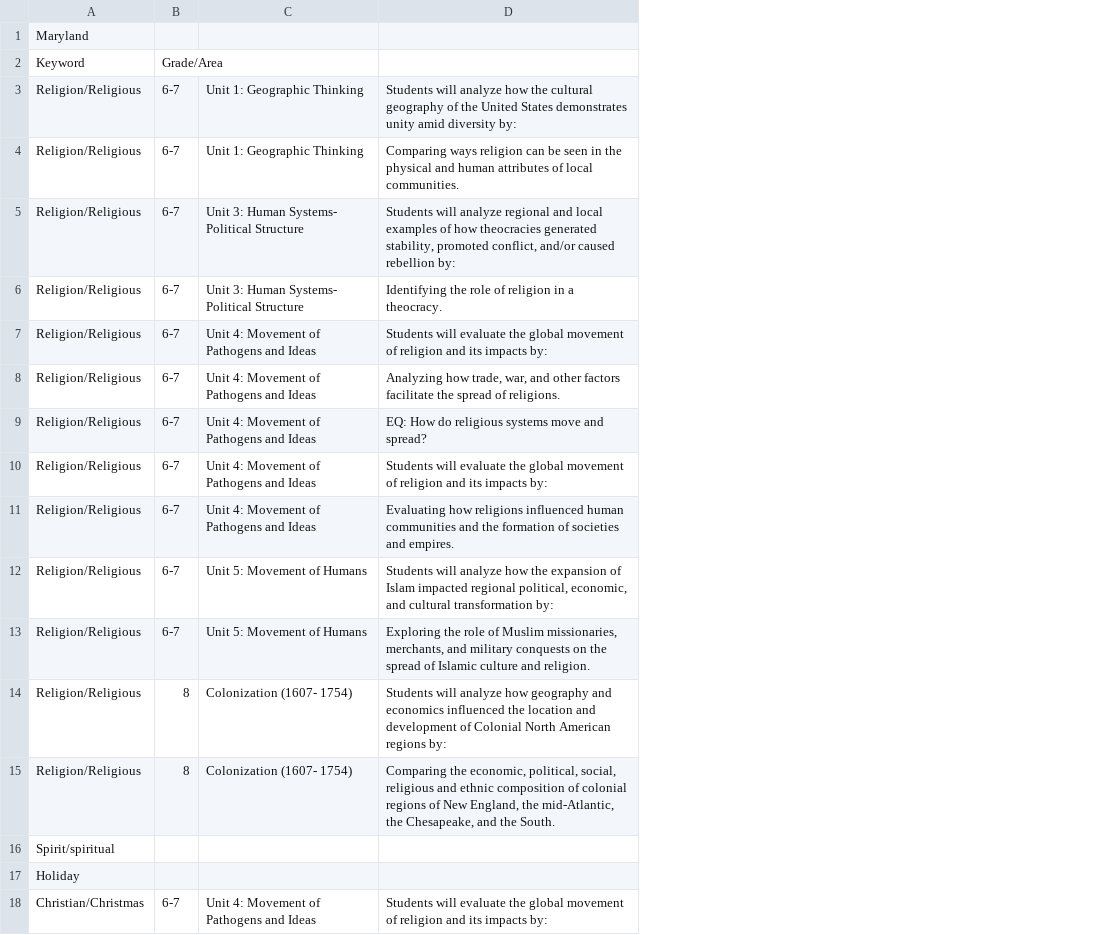
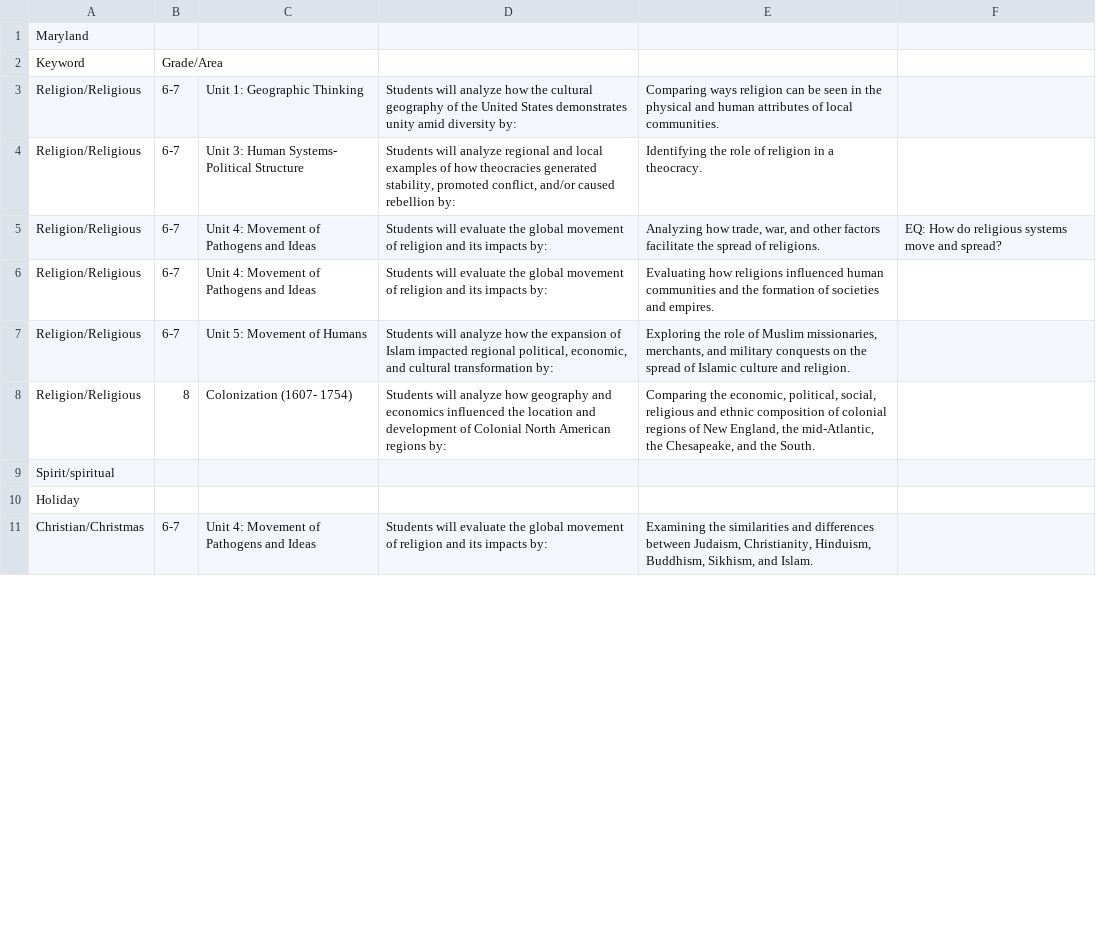
Before and after one commit to ksoules/ss_standards, a CSV file: ms_raw/Maryland_MS_edited.csv, drawn as a sheet; only a part is shown; removed rows and columns are numbered as before the commit, all else as after; the diff covers the shown part only; the diff names each change by its address in the sheet, - before the commit and + after, or states it on an @@ line.

```diff
--- a/ms_raw/Maryland_MS_edited.csv
+++ b/ms_raw/Maryland_MS_edited.csv
+column E, rows 3-11: Comparing ways religion can be seen in the physical and human attributes of local communities. | Identifying the role of religion in a theocracy. | Analyzing how trade, war, and other factors facilitate the spread of religions. | Evaluating how religions influenced human communities and the formation of societies and empires. | Exploring the role of Muslim missionaries, merchants, and military conquests on the spread of Islamic culture and religion. | Comparing the economic, political, social, religious and ethnic composition of colonial regions of New England, the mid-Atlantic, the Chesapeake, and the South. |  |  | Examining the similarities and differences between Judaism, Christianity, Hinduism, Buddhism, Sikhism, and Islam.
+column F, row 5: EQ: How do religious systems move and spread?
-row 4: Religion/Religious | 6-7 | Unit 1: Geographic Thinking | Comparing ways religion can be seen in the physical and human attributes of local communities.
-row 6: Religion/Religious | 6-7 | Unit 3: Human Systems- Political Structure | Identifying the role of religion in a theocracy.
-row 8: Religion/Religious | 6-7 | Unit 4: Movement of Pathogens and Ideas | Analyzing how trade, war, and other factors facilitate the spread of religions.
-row 9: Religion/Religious | 6-7 | Unit 4: Movement of Pathogens and Ideas | EQ: How do religious systems move and spread?
-row 11: Religion/Religious | 6-7 | Unit 4: Movement of Pathogens and Ideas | Evaluating how religions influenced human communities and the formation of societies and empires.
-row 13: Religion/Religious | 6-7 | Unit 5: Movement of Humans | Exploring the role of Muslim missionaries, merchants, and military conquests on the spread of Islamic culture and religion.
-row 15: Religion/Religious | 8 | Colonization (1607- 1754) | Comparing the economic, political, social, religious and ethnic composition of colonial regions of New England, the mid-Atlantic, the Chesapeake, and the South.
```
Also changed, not shown: 20 removed rows elsewhere in this file, ms_raw/Alaska_MS_edited.csv, ms_raw/Hawaii_MS_edited.csv, 7 other files.
